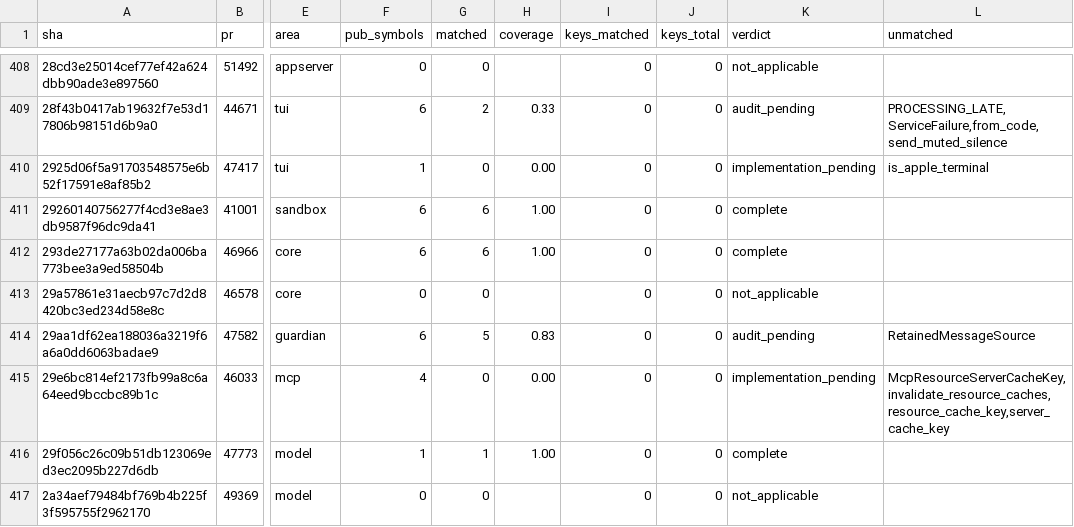
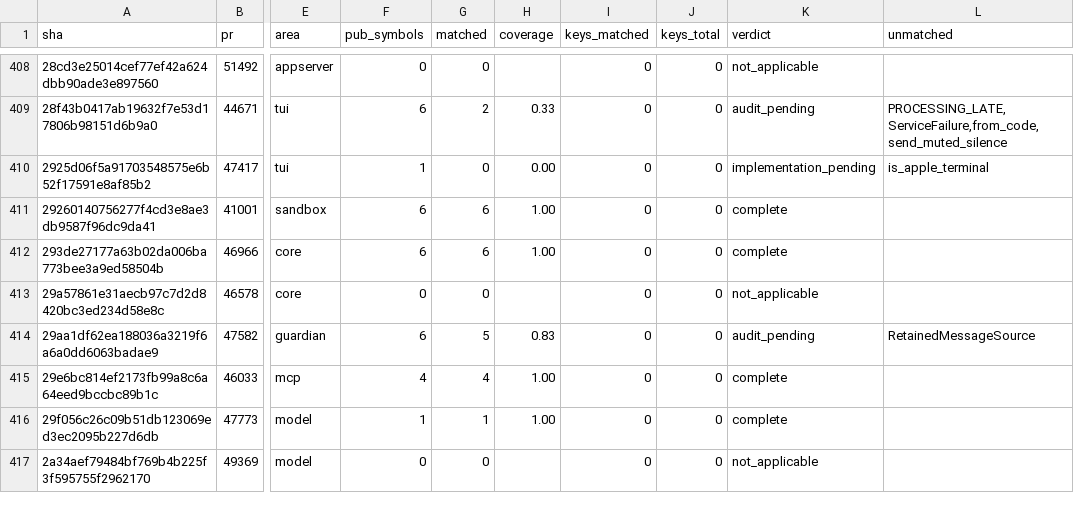
Before and after one commit to jacks001314/codex_go, a TSV file: update/r109_symbol_coverage_2026_10_17.tsv, drawn as a sheet; only a part is shown, gaps mark what is left out; the diff names each change by its address in the sheet, - before the commit and + after, or states it on an @@ line.

```diff
--- a/update/r109_symbol_coverage_2026_10_17.tsv
+++ b/update/r109_symbol_coverage_2026_10_17.tsv
-G415 (matched): 0
+G415 (matched): 4
-H415 (coverage): 0.00
+H415 (coverage): 1.00
-K415 (verdict): implementation_pending
+K415 (verdict): complete
-L415 (unmatched): McpResourceServerCacheKey,invalidate_resource_caches,resource_cache_key,server_cache_key
+L415 (unmatched): (empty)
```
Also changed, not shown: update/r90_commit_ledger_2026_10_16.tsv, 5 other files.
